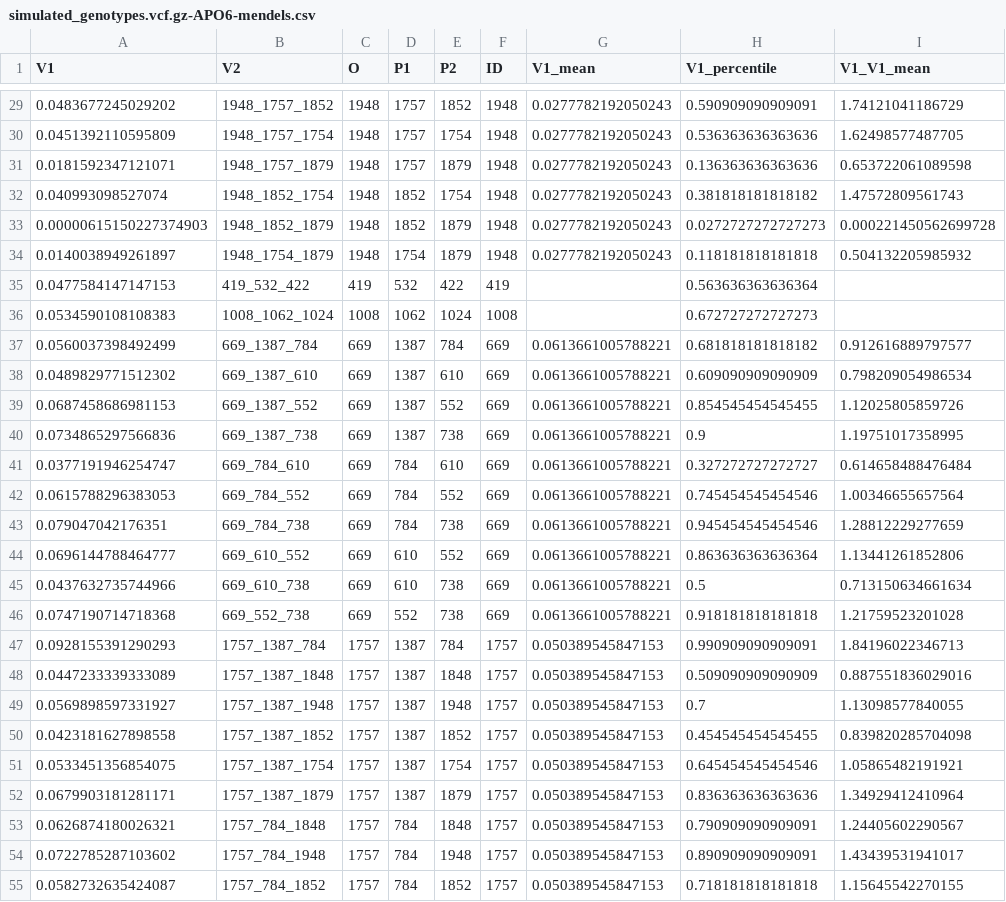
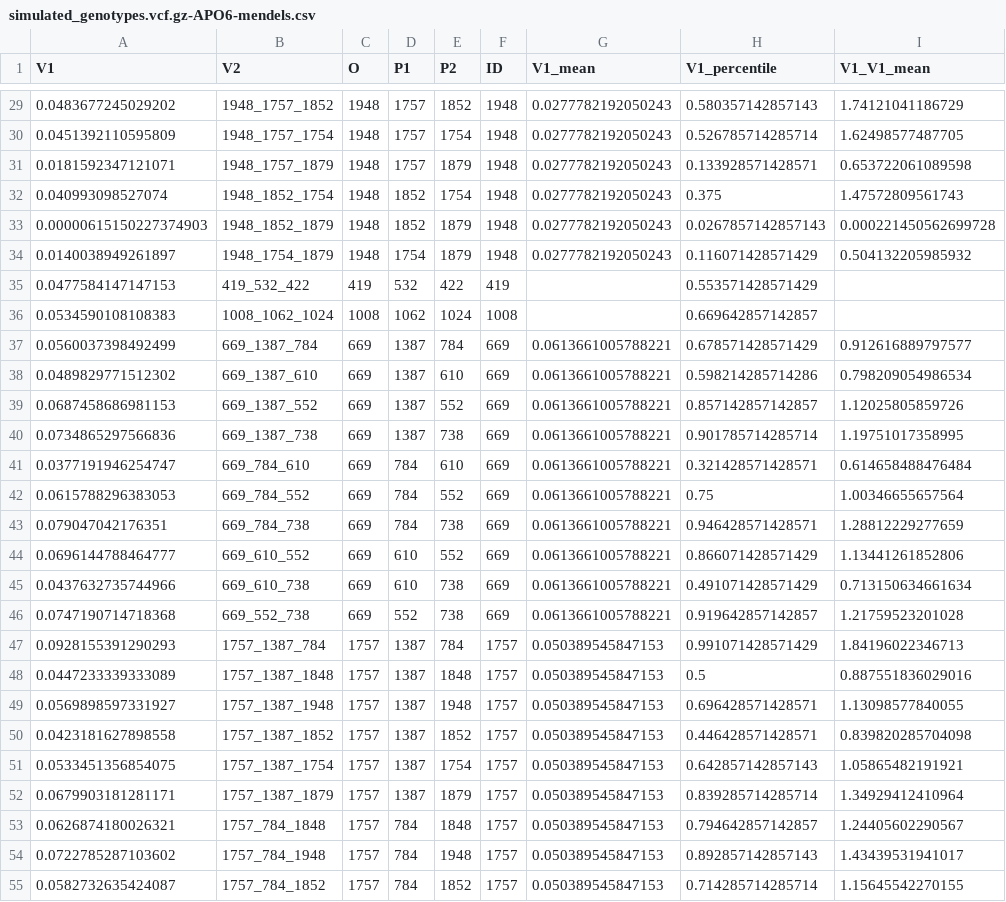
Before and after one commit to jnrunge/SPORE, a CSV file: example_data/results/simulated_genotypes.vcf.gz-APO6-mendels.csv, drawn as a sheet; only a part is shown, gaps mark what is left out; the diff covers the shown part only.

```diff
--- a/example_data/results/simulated_genotypes.vcf.gz-APO6-mendels.csv
+++ b/example_data/results/simulated_genotypes.vcf.gz-APO6-mendels.csv
@@ -29,27 +29,27 @@ V1,V2,O,P1,P2,ID,V1_mean,V1_percentile,V1_V1_mean
-0.0483677245029202,1948_1757_1852,1948,1757,1852,1948,0.0277782192050243,0.590909090909091,1.74121041186729
-0.0451392110595809,1948_1757_1754,1948,1757,1754,1948,0.0277782192050243,0.536363636363636,1.62498577487705
-0.0181592347121071,1948_1757_1879,1948,1757,1879,1948,0.0277782192050243,0.136363636363636,0.653722061089598
-0.040993098527074,1948_1852_1754,1948,1852,1754,1948,0.0277782192050243,0.381818181818182,1.47572809561743
-0.00000615150227374903,1948_1852_1879,1948,1852,1879,1948,0.0277782192050243,0.0272727272727273,0.000221450562699728
-0.0140038949261897,1948_1754_1879,1948,1754,1879,1948,0.0277782192050243,0.118181818181818,0.504132205985932
-0.0477584147147153,419_532_422,419,532,422,419,,0.563636363636364,
-0.0534590108108383,1008_1062_1024,1008,1062,1024,1008,,0.672727272727273,
-0.0560037398492499,669_1387_784,669,1387,784,669,0.0613661005788221,0.681818181818182,0.912616889797577
-0.0489829771512302,669_1387_610,669,1387,610,669,0.0613661005788221,0.609090909090909,0.798209054986534
-0.0687458686981153,669_1387_552,669,1387,552,669,0.0613661005788221,0.854545454545455,1.12025805859726
-0.0734865297566836,669_1387_738,669,1387,738,669,0.0613661005788221,0.9,1.19751017358995
-0.0377191946254747,669_784_610,669,784,610,669,0.0613661005788221,0.327272727272727,0.614658488476484
-0.0615788296383053,669_784_552,669,784,552,669,0.0613661005788221,0.745454545454546,1.00346655657564
-0.079047042176351,669_784_738,669,784,738,669,0.0613661005788221,0.945454545454546,1.28812229277659
-0.0696144788464777,669_610_552,669,610,552,669,0.0613661005788221,0.863636363636364,1.13441261852806
-0.0437632735744966,669_610_738,669,610,738,669,0.0613661005788221,0.5,0.713150634661634
-0.0747190714718368,669_552_738,669,552,738,669,0.0613661005788221,0.918181818181818,1.21759523201028
-0.0928155391290293,1757_1387_784,1757,1387,784,1757,0.050389545847153,0.990909090909091,1.84196022346713
-0.0447233339333089,1757_1387_1848,1757,1387,1848,1757,0.050389545847153,0.509090909090909,0.887551836029016
-0.0569898597331927,1757_1387_1948,1757,1387,1948,1757,0.050389545847153,0.7,1.13098577840055
-0.0423181627898558,1757_1387_1852,1757,1387,1852,1757,0.050389545847153,0.454545454545455,0.839820285704098
-0.0533451356854075,1757_1387_1754,1757,1387,1754,1757,0.050389545847153,0.645454545454546,1.05865482191921
-0.0679903181281171,1757_1387_1879,1757,1387,1879,1757,0.050389545847153,0.836363636363636,1.34929412410964
-0.0626874180026321,1757_784_1848,1757,784,1848,1757,0.050389545847153,0.790909090909091,1.24405602290567
-0.0722785287103602,1757_784_1948,1757,784,1948,1757,0.050389545847153,0.890909090909091,1.43439531941017
-0.0582732635424087,1757_784_1852,1757,784,1852,1757,0.050389545847153,0.718181818181818,1.15645542270155
+0.0483677245029202,1948_1757_1852,1948,1757,1852,1948,0.0277782192050243,0.580357142857143,1.74121041186729
+0.0451392110595809,1948_1757_1754,1948,1757,1754,1948,0.0277782192050243,0.526785714285714,1.62498577487705
+0.0181592347121071,1948_1757_1879,1948,1757,1879,1948,0.0277782192050243,0.133928571428571,0.653722061089598
+0.040993098527074,1948_1852_1754,1948,1852,1754,1948,0.0277782192050243,0.375,1.47572809561743
+0.00000615150227374903,1948_1852_1879,1948,1852,1879,1948,0.0277782192050243,0.0267857142857143,0.000221450562699728
+0.0140038949261897,1948_1754_1879,1948,1754,1879,1948,0.0277782192050243,0.116071428571429,0.504132205985932
+0.0477584147147153,419_532_422,419,532,422,419,,0.553571428571429,
+0.0534590108108383,1008_1062_1024,1008,1062,1024,1008,,0.669642857142857,
+0.0560037398492499,669_1387_784,669,1387,784,669,0.0613661005788221,0.678571428571429,0.912616889797577
+0.0489829771512302,669_1387_610,669,1387,610,669,0.0613661005788221,0.598214285714286,0.798209054986534
+0.0687458686981153,669_1387_552,669,1387,552,669,0.0613661005788221,0.857142857142857,1.12025805859726
+0.0734865297566836,669_1387_738,669,1387,738,669,0.0613661005788221,0.901785714285714,1.19751017358995
+0.0377191946254747,669_784_610,669,784,610,669,0.0613661005788221,0.321428571428571,0.614658488476484
+0.0615788296383053,669_784_552,669,784,552,669,0.0613661005788221,0.75,1.00346655657564
+0.079047042176351,669_784_738,669,784,738,669,0.0613661005788221,0.946428571428571,1.28812229277659
+0.0696144788464777,669_610_552,669,610,552,669,0.0613661005788221,0.866071428571429,1.13441261852806
+0.0437632735744966,669_610_738,669,610,738,669,0.0613661005788221,0.491071428571429,0.713150634661634
+0.0747190714718368,669_552_738,669,552,738,669,0.0613661005788221,0.919642857142857,1.21759523201028
+0.0928155391290293,1757_1387_784,1757,1387,784,1757,0.050389545847153,0.991071428571429,1.84196022346713
+0.0447233339333089,1757_1387_1848,1757,1387,1848,1757,0.050389545847153,0.5,0.887551836029016
+0.0569898597331927,1757_1387_1948,1757,1387,1948,1757,0.050389545847153,0.696428571428571,1.13098577840055
+0.0423181627898558,1757_1387_1852,1757,1387,1852,1757,0.050389545847153,0.446428571428571,0.839820285704098
+0.0533451356854075,1757_1387_1754,1757,1387,1754,1757,0.050389545847153,0.642857142857143,1.05865482191921
+0.0679903181281171,1757_1387_1879,1757,1387,1879,1757,0.050389545847153,0.839285714285714,1.34929412410964
+0.0626874180026321,1757_784_1848,1757,784,1848,1757,0.050389545847153,0.794642857142857,1.24405602290567
+0.0722785287103602,1757_784_1948,1757,784,1948,1757,0.050389545847153,0.892857142857143,1.43439531941017
+0.0582732635424087,1757_784_1852,1757,784,1852,1757,0.050389545847153,0.714285714285714,1.15645542270155
```
Also changed, not shown: 2 added rows and 82 edited cells elsewhere in this file, example_data/results/simulated_genotypes.vcf.gz-APO6-df_analyze_V1_cutoffs.csv, 13 other files.
